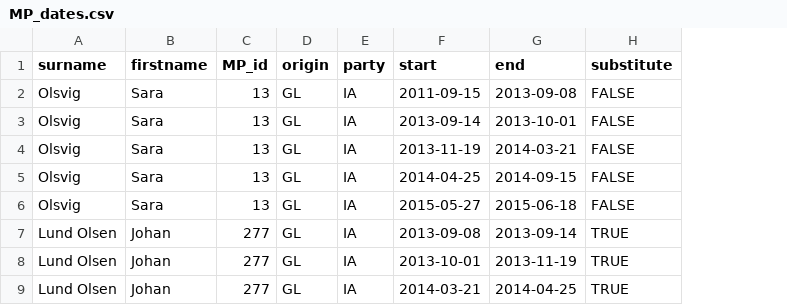
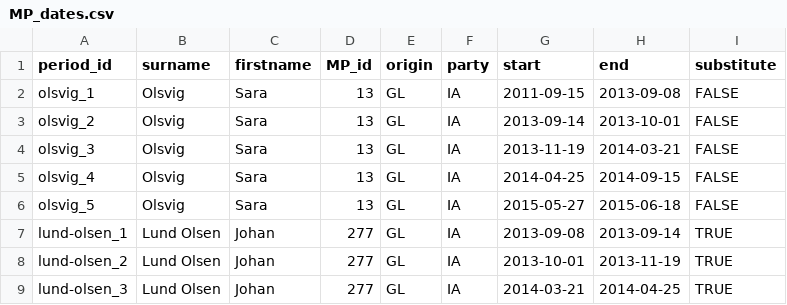
Before and after one commit to mtwente/nordatlantisk-ft, a CSV file: data/processed/csv/MP_dates.csv, drawn as a sheet; only a part is shown; the diff names each change by its address in the sheet, - before the commit and + after, or states it on an @@ line.

Commit message:
feat: add unique ID to MP_dates timeline

```diff
--- a/data/processed/csv/MP_dates.csv
+++ b/data/processed/csv/MP_dates.csv
+column A (period_id), rows 2-9: olsvig_1 | olsvig_2 | olsvig_3 | olsvig_4 | olsvig_5 | lund-olsen_1 | lund-olsen_2 | lund-olsen_3
```
Also changed, not shown: 3 other files.
